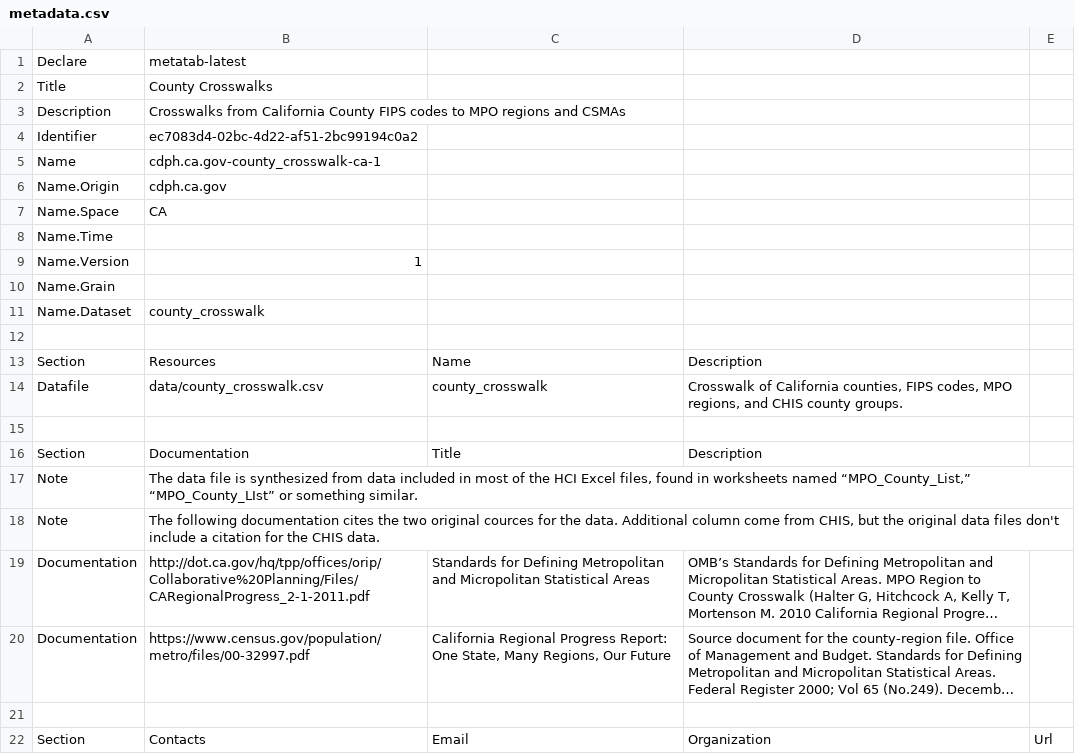
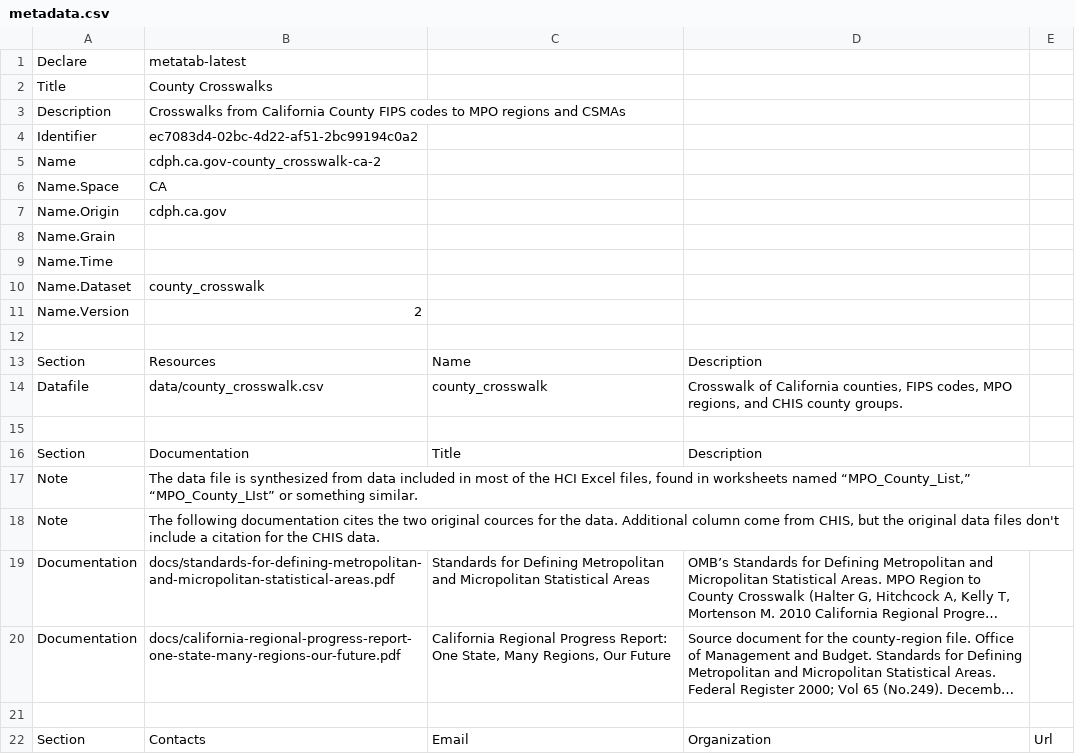
Before and after one commit to rkiyengar/metatab-packages, a CSV file: cdph.ca.gov-hci/cdph.ca.gov-county_crosswalk-ca/metadata.csv (was cdph.ca.gov-hci/mpo-list/metadata.csv), drawn as a sheet; only a part is shown; long unchanged cells end in …; removed rows and columns are numbered as before the commit, all else as after; the diff names each change by its address in the sheet, - before the commit and + after, or states it on an @@ line.

```diff
--- a/cdph.ca.gov-hci/mpo-list/metadata.csv
+++ b/cdph.ca.gov-hci/cdph.ca.gov-county_crosswalk-ca/metadata.csv
-B5: cdph.ca.gov-county_crosswalk-ca-1
+B5: cdph.ca.gov-county_crosswalk-ca-2
@@ row 7 moved to row 6: Name.Space @@
@@ row 10 moved to row 8: Name.Grain @@
-row 9: Name.Version | 1
+row 11: Name.Version | 2
-B19: http://dot.ca.gov/hq/tpp/offices/orip/Collaborative%20Planning/Files/CARegionalProgress_2-1-2011.pdf
+B19: docs/standards-for-defining-metropolitan-and-micropolitan-statistical-areas.pdf
-B20: https://www.census.gov/population/metro/files/00-32997.pdf
+B20: docs/california-regional-progress-report-one-state-many-regions-our-future.pdf
```
Also changed, not shown: 8 other files.
